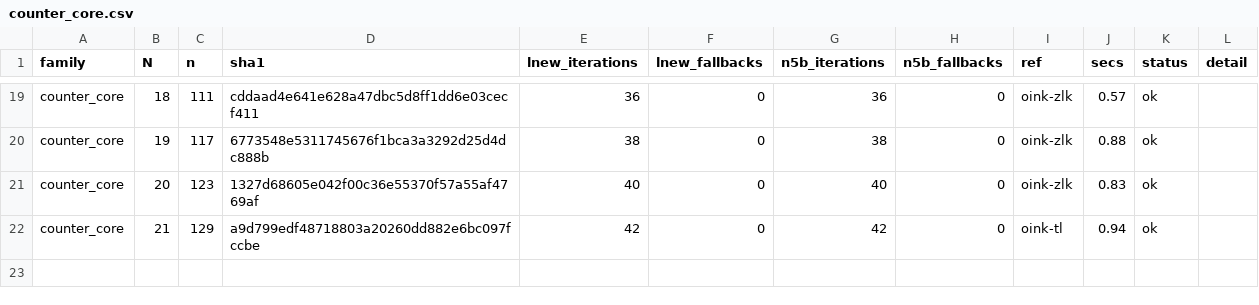
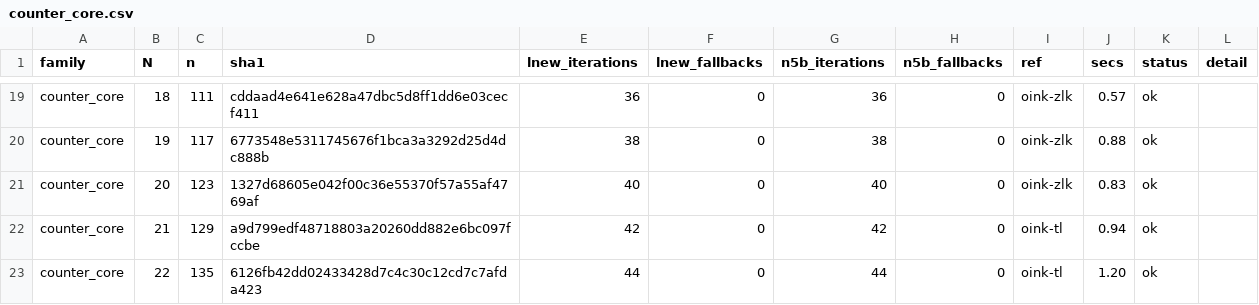
Before and after one commit to nano44/parity_games_challange, a CSV file: experiments/n5-second/results/counter_core.csv, drawn as a sheet; only a part is shown, gaps mark what is left out.

```diff
--- a/experiments/n5-second/results/counter_core.csv
+++ b/experiments/n5-second/results/counter_core.csv
@@ -22 +22,2 @@ counter_core,20,123,1327d68605e042f00c36e55370f57a55af4769af,40,0,40,0,oink-zlk,
 counter_core,21,129,a9d799edf48718803a20260dd882e6bc097fccbe,42,0,42,0,oink-tl,0.94,ok,
+counter_core,22,135,6126fb42dd02433428d7c4c30c12cd7c7afda423,44,0,44,0,oink-tl,1.20,ok,
```
Also changed, not shown: experiments/n5-second/results/counter_m.csv, experiments/n5-second/results/counter_ortl.csv, 9 other files.
